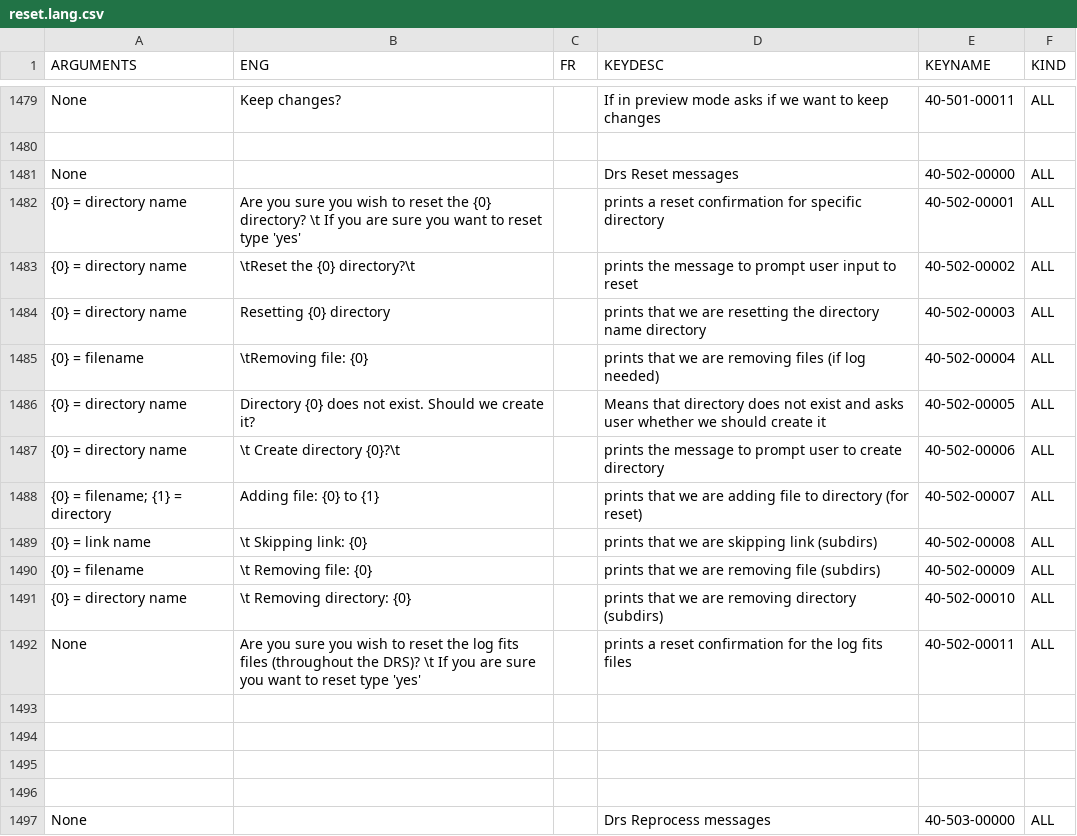
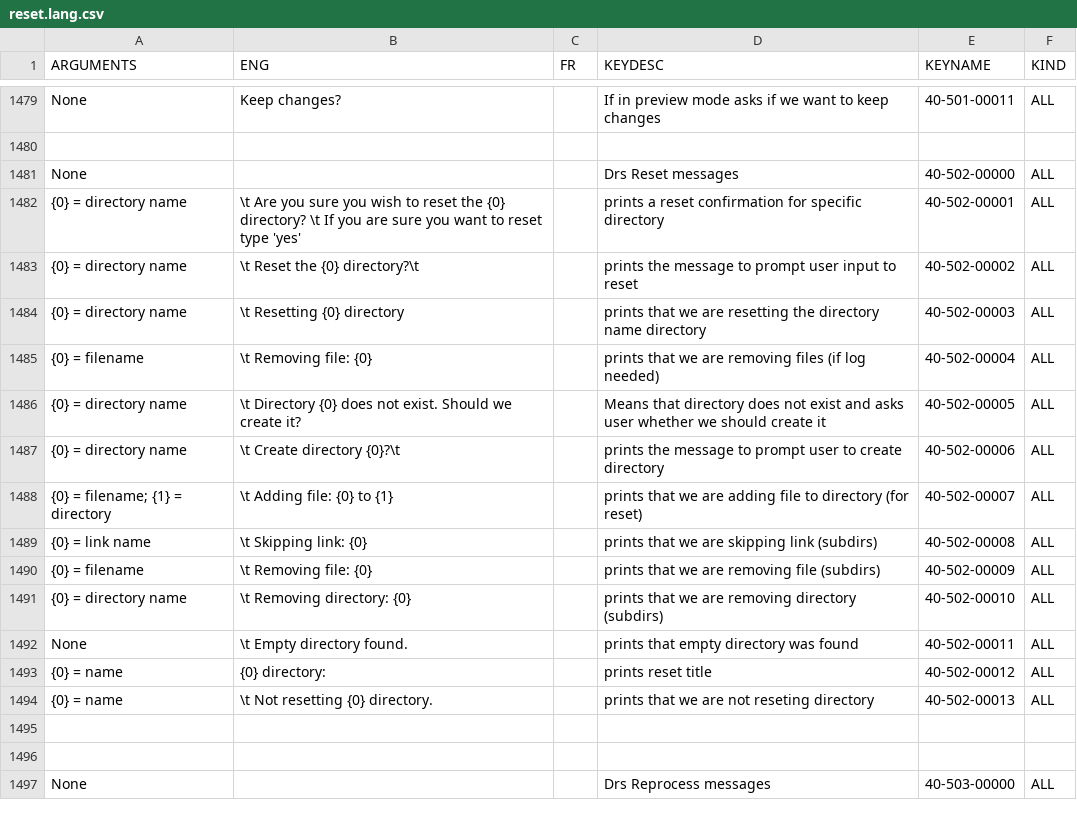
Before and after one commit to njcuk9999/apero-drs, a CSV file: apero/lang/databases/reset.lang.csv, drawn as a sheet; only a part is shown, gaps mark what is left out.

Commit message:
update language database

```diff
--- a/apero/lang/databases/reset.lang.csv
+++ b/apero/lang/databases/reset.lang.csv
@@ -1481,9 +1481,9 @@
 "None","","","Drs Reset messages","40-502-00000","ALL"
-"{0} = directory name","Are you sure you wish to reset the {0} directory? \t If you are sure you want to reset type 'yes'","","prints a reset confirmation for specific directory","40-502-00001","ALL"
-"{0} = directory name","\tReset the {0} directory?\t","","prints the message to prompt user input to reset","40-502-00002","ALL"
-"{0} = directory name","Resetting {0} directory","","prints that we are resetting the directory name directory","40-502-00003","ALL"
-"{0} = filename","\tRemoving file: {0}","","prints that we are removing files (if log needed)","40-502-00004","ALL"
-"{0} = directory name","Directory {0} does not exist. Should we create it?","","Means that directory does not exist and asks user whether we should create it","40-502-00005","ALL"
+"{0} = directory name","\t Are you sure you wish to reset the {0} directory? \t If you are sure you want to reset type 'yes'","","prints a reset confirmation for specific directory","40-502-00001","ALL"
+"{0} = directory name","\t Reset the {0} directory?\t","","prints the message to prompt user input to reset","40-502-00002","ALL"
+"{0} = directory name","\t Resetting {0} directory","","prints that we are resetting the directory name directory","40-502-00003","ALL"
+"{0} = filename","\t Removing file: {0}","","prints that we are removing files (if log needed)","40-502-00004","ALL"
+"{0} = directory name","\t Directory {0} does not exist. Should we create it?","","Means that directory does not exist and asks user whether we should create it","40-502-00005","ALL"
 "{0} = directory name","\t Create directory {0}?\t","","prints the message to prompt user to create directory","40-502-00006","ALL"
-"{0} = filename; {1} = directory","Adding file: {0} to {1}","","prints that we are adding file to directory (for reset)","40-502-00007","ALL"
+"{0} = filename; {1} = directory","\t Adding file: {0} to {1}","","prints that we are adding file to directory (for reset)","40-502-00007","ALL"
 "{0} = link name","\t Skipping link: {0}","","prints that we are skipping link (subdirs)","40-502-00008","ALL"
@@ -1491,5 +1491,5 @@
 "{0} = directory name","\t Removing directory: {0}","","prints that we are removing directory (subdirs)","40-502-00010","ALL"
-"None","Are you sure you wish to reset the log fits files (throughout the DRS)? \t If you are sure you want to reset type 'yes'","","prints a reset confirmation for the log fits files","40-502-00011","ALL"
-"","","","","",""
-"","","","","",""
+"None","\t Empty directory found.","","prints that empty directory was found","40-502-00011","ALL"
+"{0} = name","{0} directory:","","prints reset title","40-502-00012","ALL"
+"{0} = name","\t Not resetting {0} directory.","","prints that we are not reseting directory","40-502-00013","ALL"
 "","","","","",""
```
Also changed, not shown: apero/lang/databases/reset.lang.NIRPS_HA.csv, apero/lang/databases/reset.lang.SPIROU.csv, 2 other files.
